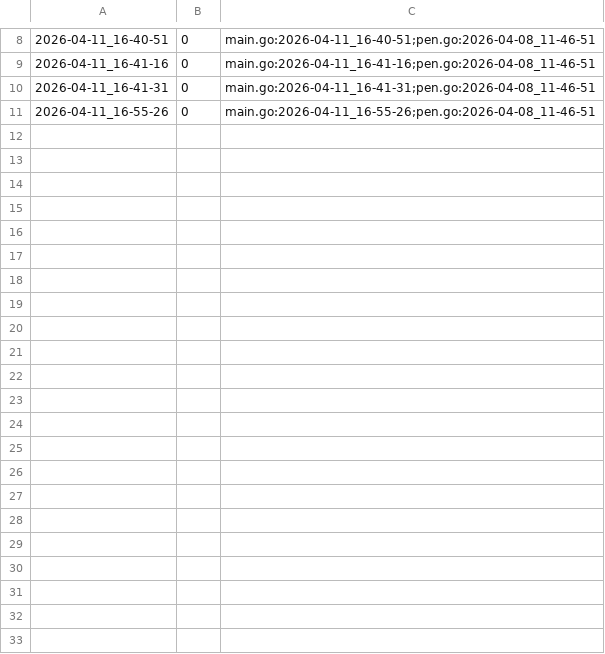
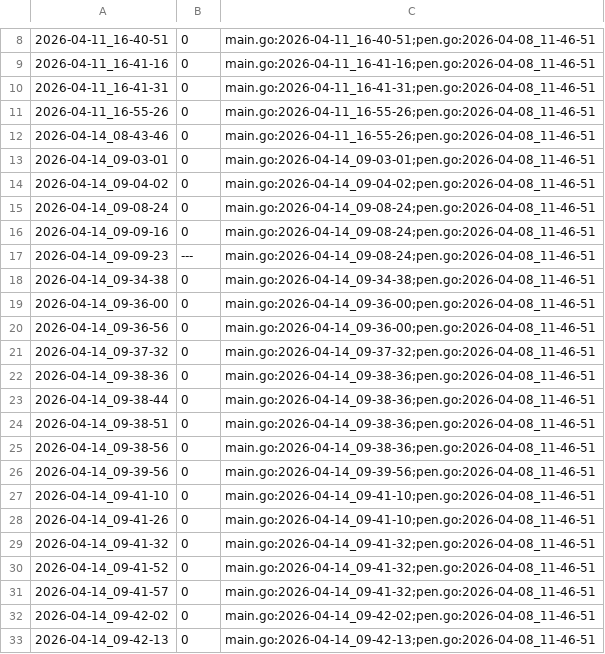
Before and after one commit to qxcode-course/ed-ter-bloco-a-kaykymdlima-coder, a CSV file: tasks/.tko/track/ed@fractais_png/track.csv, drawn as a sheet; only a part is shown, gaps mark what is left out; the diff names each change by its address in the sheet, - before the commit and + after, or states it on an @@ line.

```diff
--- a/tasks/.tko/track/ed@fractais_png/track.csv
+++ b/tasks/.tko/track/ed@fractais_png/track.csv
+row 12: 2026-04-14_08-43-46 | 0 | main.go:2026-04-11_16-55-26;pen.go:2026-04-08_11-46-51
+row 13: 2026-04-14_09-03-01 | 0 | main.go:2026-04-14_09-03-01;pen.go:2026-04-08_11-46-51
+row 14: 2026-04-14_09-04-02 | 0 | main.go:2026-04-14_09-04-02;pen.go:2026-04-08_11-46-51
+row 15: 2026-04-14_09-08-24 | 0 | main.go:2026-04-14_09-08-24;pen.go:2026-04-08_11-46-51
+row 16: 2026-04-14_09-09-16 | 0 | main.go:2026-04-14_09-08-24;pen.go:2026-04-08_11-46-51
+row 17: 2026-04-14_09-09-23 | --- | main.go:2026-04-14_09-08-24;pen.go:2026-04-08_11-46-51
+row 18: 2026-04-14_09-34-38 | 0 | main.go:2026-04-14_09-34-38;pen.go:2026-04-08_11-46-51
+row 19: 2026-04-14_09-36-00 | 0 | main.go:2026-04-14_09-36-00;pen.go:2026-04-08_11-46-51
+row 20: 2026-04-14_09-36-56 | 0 | main.go:2026-04-14_09-36-00;pen.go:2026-04-08_11-46-51
+row 21: 2026-04-14_09-37-32 | 0 | main.go:2026-04-14_09-37-32;pen.go:2026-04-08_11-46-51
+row 22: 2026-04-14_09-38-36 | 0 | main.go:2026-04-14_09-38-36;pen.go:2026-04-08_11-46-51
+row 23: 2026-04-14_09-38-44 | 0 | main.go:2026-04-14_09-38-36;pen.go:2026-04-08_11-46-51
+row 24: 2026-04-14_09-38-51 | 0 | main.go:2026-04-14_09-38-36;pen.go:2026-04-08_11-46-51
+row 25: 2026-04-14_09-38-56 | 0 | main.go:2026-04-14_09-38-36;pen.go:2026-04-08_11-46-51
+row 26: 2026-04-14_09-39-56 | 0 | main.go:2026-04-14_09-39-56;pen.go:2026-04-08_11-46-51
+row 27: 2026-04-14_09-41-10 | 0 | main.go:2026-04-14_09-41-10;pen.go:2026-04-08_11-46-51
+row 28: 2026-04-14_09-41-26 | 0 | main.go:2026-04-14_09-41-10;pen.go:2026-04-08_11-46-51
+row 29: 2026-04-14_09-41-32 | 0 | main.go:2026-04-14_09-41-32;pen.go:2026-04-08_11-46-51
+row 30: 2026-04-14_09-41-52 | 0 | main.go:2026-04-14_09-41-32;pen.go:2026-04-08_11-46-51
+row 31: 2026-04-14_09-41-57 | 0 | main.go:2026-04-14_09-41-32;pen.go:2026-04-08_11-46-51
+row 32: 2026-04-14_09-42-02 | 0 | main.go:2026-04-14_09-42-02;pen.go:2026-04-08_11-46-51
+row 33: 2026-04-14_09-42-13 | 0 | main.go:2026-04-14_09-42-13;pen.go:2026-04-08_11-46-51
```
Also changed, not shown: tasks/.tko/track/ed@baruel/track.csv, tasks/.tko/track/ed@mdc/track.csv, 7 other files.
